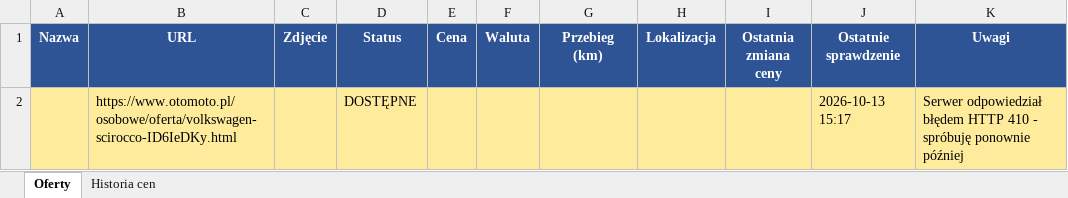
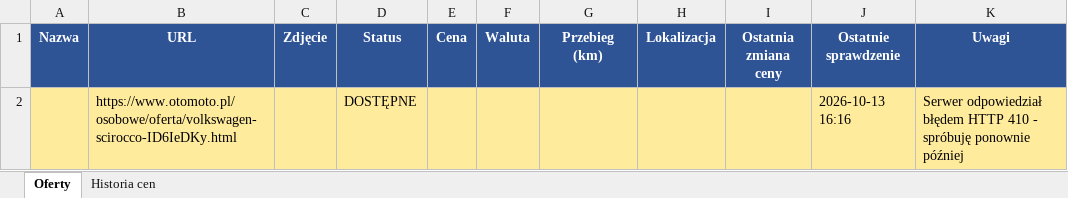
Before and after one commit to ziom124/cmv5, an Excel workbook: tracker.xlsx, sheet Oferty, drawn as a sheet; values as stored, in another font and other column widths than the file's, no borders; the diff names each change by its address in the sheet, - before the commit and + after, or states it on an @@ line.

```diff
--- a/tracker.xlsx (sheet Oferty)
+++ b/tracker.xlsx (sheet Oferty)
-J2 (Ostatnie sprawdzenie): 2026-10-13 15:17
+J2 (Ostatnie sprawdzenie): 2026-10-13 16:16
```
Also changed, not shown: 2 other files.
